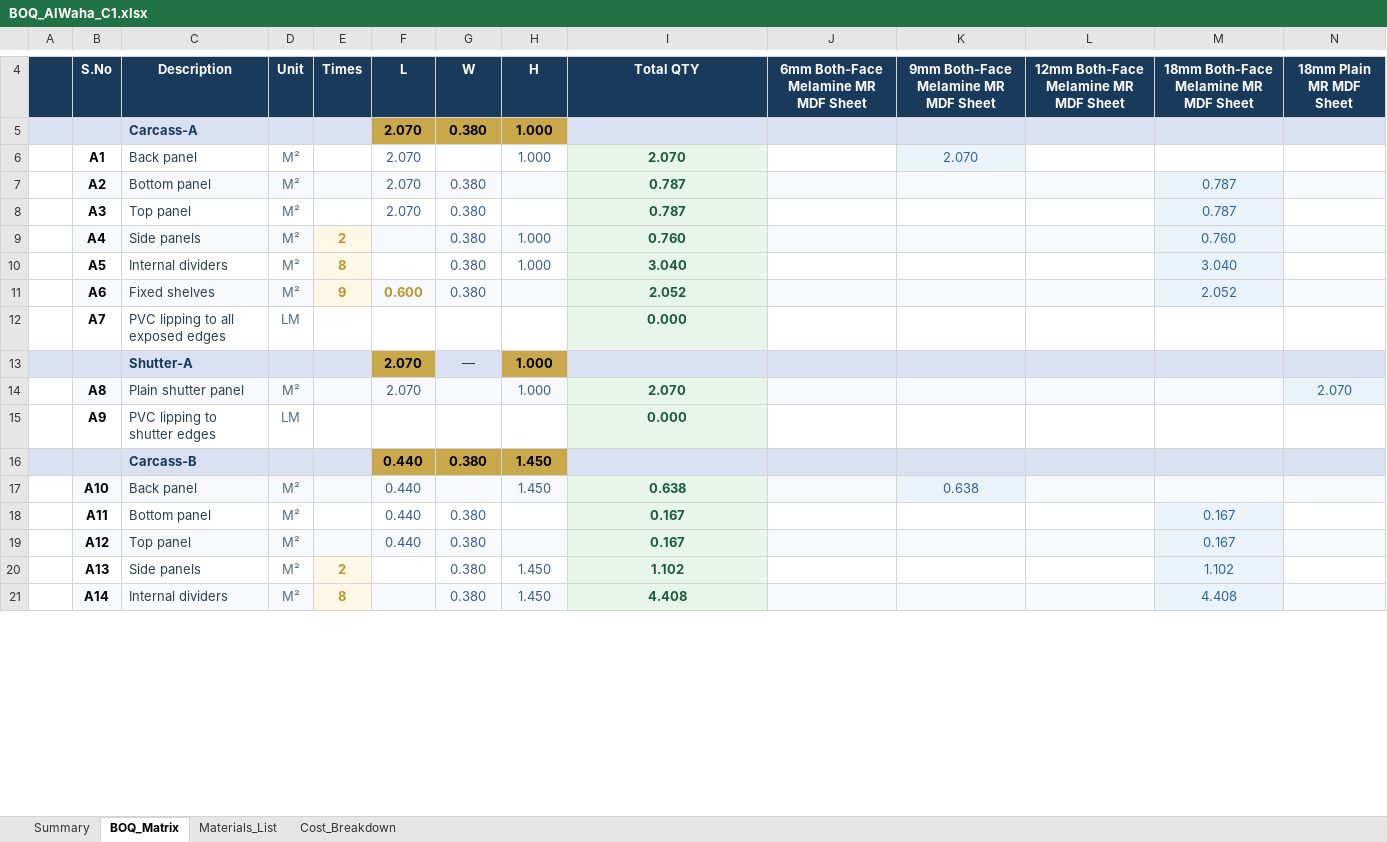
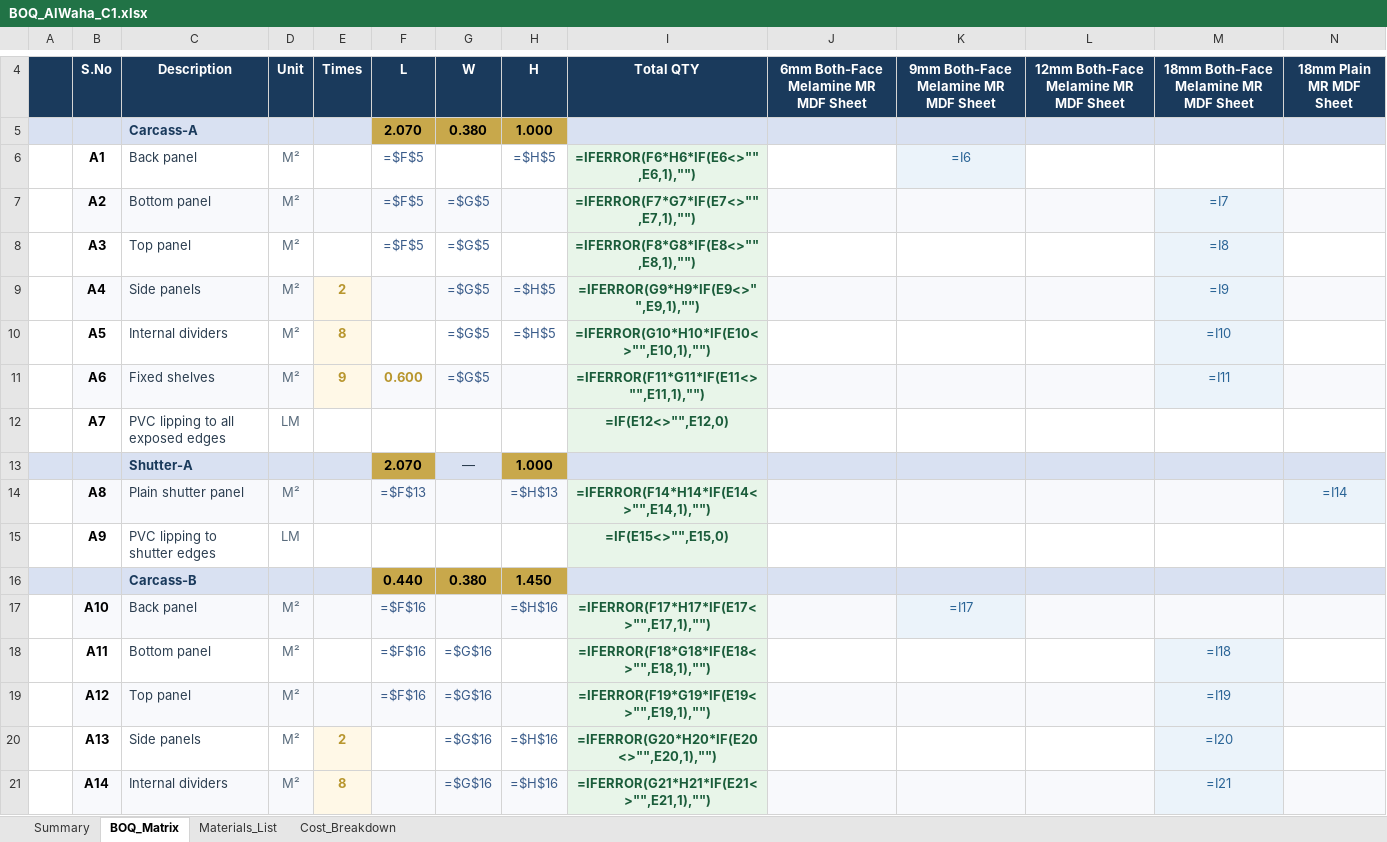
Before and after one commit to utube8147-blip/foldRule, an Excel workbook: BOQ_AlWaha_C1.xlsx, sheet BOQ_Matrix, drawn as a sheet; only a part is shown, gaps mark what is left out; values as stored, in another font and other column widths than the file's, no borders; formulas without a stored value are shown as written; removed rows and columns are numbered as before the commit, all else as after; rows hold the shown columns only; the diff covers the shown part only; the diff names each change by its address in the sheet, - before the commit and + after, or states it on an @@ line.

```diff
--- a/BOQ_AlWaha_C1.xlsx (sheet BOQ_Matrix)
+++ b/BOQ_AlWaha_C1.xlsx (sheet BOQ_Matrix)
-row 6:  | A1 | Back panel | M² |  | 2.070 |  | 1.000 | 2.070 |  | 2.070
-row 7:  | A2 | Bottom panel | M² |  | 2.070 | 0.380 |  | 0.787 |  |  |  | 0.787
-row 8:  | A3 | Top panel | M² |  | 2.070 | 0.380 |  | 0.787 |  |  |  | 0.787
-row 9:  | A4 | Side panels | M² | 2 |  | 0.380 | 1.000 | 0.760 |  |  |  | 0.760
+row 6:  | A1 | Back panel | M² |  | =$F$5 |  | =$H$5 | =IFERROR(F6*H6*IF(E6<>"",E6,1),"") |  | =I6
+row 7:  | A2 | Bottom panel | M² |  | =$F$5 | =$G$5 |  | =IFERROR(F7*G7*IF(E7<>"",E7,1),"") |  |  |  | =I7
+row 8:  | A3 | Top panel | M² |  | =$F$5 | =$G$5 |  | =IFERROR(F8*G8*IF(E8<>"",E8,1),"") |  |  |  | =I8
+row 9:  | A4 | Side panels | M² | 2 |  | =$G$5 | =$H$5 | =IFERROR(G9*H9*IF(E9<>"",E9,1),"") |  |  |  | =I9
-G10:G11: 0.380
+G10:G11: =$G$5
-H10: 1.000
+H10: =$H$5
-I10: 3.040
+I10: =IFERROR(G10*H10*IF(E10<>"",E10,1),"")
-M10: 3.040
+M10: =I10
-I11: 2.052
+I11: =IFERROR(F11*G11*IF(E11<>"",E11,1),"")
-M11: 2.052
+M11: =I11
-I12: 0.000
+I12: =IF(E12<>"",E12,0)
-F14: 2.070
+F14: =$F$13
-H14: 1.000
+H14: =$H$13
-I14: 2.070
+I14: =IFERROR(F14*H14*IF(E14<>"",E14,1),"")
-N14: 2.070
+N14: =I14
-I15: 0.000
+I15: =IF(E15<>"",E15,0)
-row 17:  | A10 | Back panel | M² |  | 0.440 |  | 1.450 | 0.638 |  | 0.638
-row 18:  | A11 | Bottom panel | M² |  | 0.440 | 0.380 |  | 0.167 |  |  |  | 0.167
-row 19:  | A12 | Top panel | M² |  | 0.440 | 0.380 |  | 0.167 |  |  |  | 0.167
+row 17:  | A10 | Back panel | M² |  | =$F$16 |  | =$H$16 | =IFERROR(F17*H17*IF(E17<>"",E17,1),"") |  | =I17
+row 18:  | A11 | Bottom panel | M² |  | =$F$16 | =$G$16 |  | =IFERROR(F18*G18*IF(E18<>"",E18,1),"") |  |  |  | =I18
+row 19:  | A12 | Top panel | M² |  | =$F$16 | =$G$16 |  | =IFERROR(F19*G19*IF(E19<>"",E19,1),"") |  |  |  | =I19
-G20:G21: 0.380
+G20:G21: =$G$16
-H20:H21: 1.450
+H20:H21: =$H$16
-I20: 1.102
+I20: =IFERROR(G20*H20*IF(E20<>"",E20,1),"")
-M20: 1.102
+M20: =I20
-I21: 4.408
+I21: =IFERROR(G21*H21*IF(E21<>"",E21,1),"")
-M21: 4.408
+M21: =I21
```
Also changed, not shown: 32 added rows, 32 removed rows and 146 edited cells elsewhere in this sheet, sheet Cost_Breakdown, sheet Materials_List, 1 other file.
